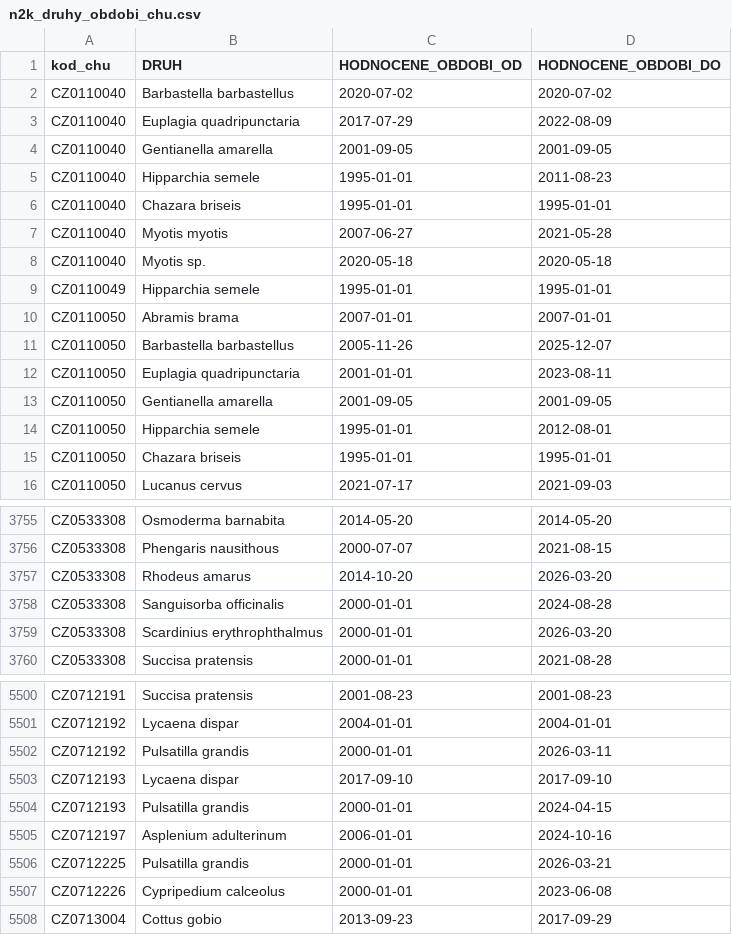
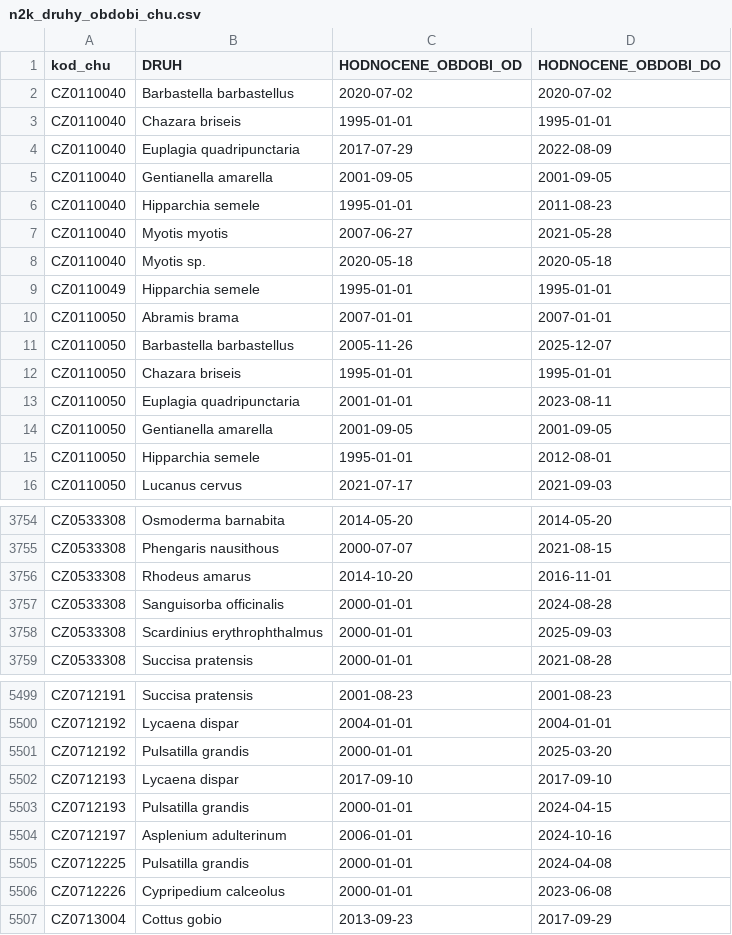
Before and after one commit to BiodivMonCZ/host_naturecz, a CSV file: Data/Temp/n2k_druhy_obdobi_chu.csv, drawn as a sheet; only a part is shown, gaps mark what is left out; the diff covers the shown part only.

```diff
--- a/Data/Temp/n2k_druhy_obdobi_chu.csv
+++ b/Data/Temp/n2k_druhy_obdobi_chu.csv
@@ -2,2 +2,3 @@ kod_chu,DRUH,HODNOCENE_OBDOBI_OD,HODNOCENE_OBDOBI_DO
 CZ0110040,Barbastella barbastellus,2020-07-02,2020-07-02
+CZ0110040,Chazara briseis,1995-01-01,1995-01-01
 CZ0110040,Euplagia quadripunctaria,2017-07-29,2022-08-09
@@ -5,3 +6,2 @@ CZ0110040,Gentianella amarella,2001-09-05,2001-09-05
 CZ0110040,Hipparchia semele,1995-01-01,2011-08-23
-CZ0110040,Chazara briseis,1995-01-01,1995-01-01
 CZ0110040,Myotis myotis,2007-06-27,2021-05-28
@@ -11,2 +11,3 @@ CZ0110050,Abramis brama,2007-01-01,2007-01-01
 CZ0110050,Barbastella barbastellus,2005-11-26,2025-12-07
+CZ0110050,Chazara briseis,1995-01-01,1995-01-01
 CZ0110050,Euplagia quadripunctaria,2001-01-01,2023-08-11
@@ -14,3 +15,2 @@ CZ0110050,Gentianella amarella,2001-09-05,2001-09-05
 CZ0110050,Hipparchia semele,1995-01-01,2012-08-01
-CZ0110050,Chazara briseis,1995-01-01,1995-01-01
 CZ0110050,Lucanus cervus,2021-07-17,2021-09-03
@@ -3756,5 +3755,5 @@ CZ0533308,Osmoderma barnabita,2014-05-20,2014-05-20
 CZ0533308,Phengaris nausithous,2000-07-07,2021-08-15
-CZ0533308,Rhodeus amarus,2014-10-20,2026-03-20
+CZ0533308,Rhodeus amarus,2014-10-20,2016-11-01
 CZ0533308,Sanguisorba officinalis,2000-01-01,2024-08-28
-CZ0533308,Scardinius erythrophthalmus,2000-01-01,2026-03-20
+CZ0533308,Scardinius erythrophthalmus,2000-01-01,2025-09-03
 CZ0533308,Succisa pratensis,2000-01-01,2021-08-28
@@ -5501,3 +5500,3 @@ CZ0712191,Succisa pratensis,2001-08-23,2001-08-23
 CZ0712192,Lycaena dispar,2004-01-01,2004-01-01
-CZ0712192,Pulsatilla grandis,2000-01-01,2026-03-11
+CZ0712192,Pulsatilla grandis,2000-01-01,2025-03-20
 CZ0712193,Lycaena dispar,2017-09-10,2017-09-10
@@ -5505,3 +5504,3 @@ CZ0712193,Pulsatilla grandis,2000-01-01,2024-04-15
 CZ0712197,Asplenium adulterinum,2006-01-01,2024-10-16
-CZ0712225,Pulsatilla grandis,2000-01-01,2026-03-21
+CZ0712225,Pulsatilla grandis,2000-01-01,2024-04-08
 CZ0712226,Cypripedium calceolus,2000-01-01,2023-06-08
```
Also changed, not shown: 2 removed rows, 41 moved rows and 22 edited cells elsewhere in this file, Data/Input/limity_stanoviste _20251016.csv, Data/Temp/n2k_druhy_posledni_chu.csv, 16 other files.
